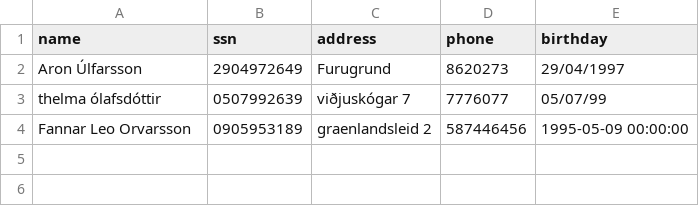
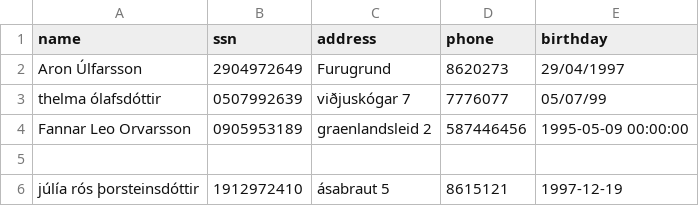
Before and after one commit to AronU/Car-Rental-Service, a CSV file: Car_Rental/data/customers.csv, drawn as a sheet; the diff names each change by its address in the sheet, - before the commit and + after, or states it on an @@ line.

```diff
--- a/Car_Rental/data/customers.csv
+++ b/Car_Rental/data/customers.csv
+row 5: (empty)
+row 6: júlía rós þorsteinsdóttir | 1912972410 | ásabraut 5 | 8615121 | 1997-12-19
```
Also changed, not shown: 1 other file.
